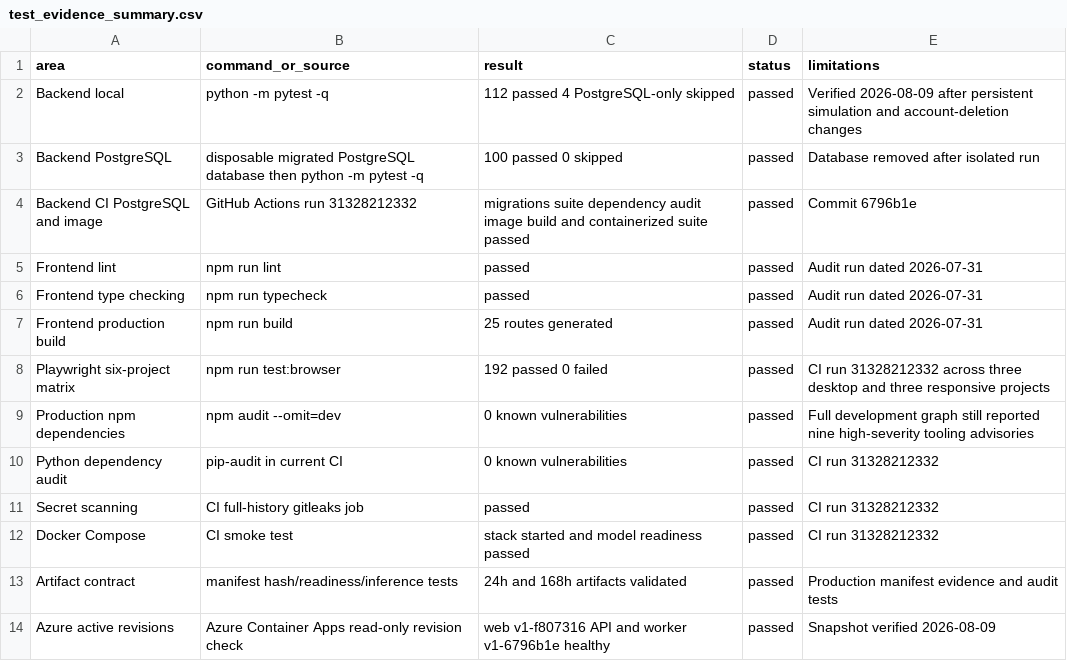
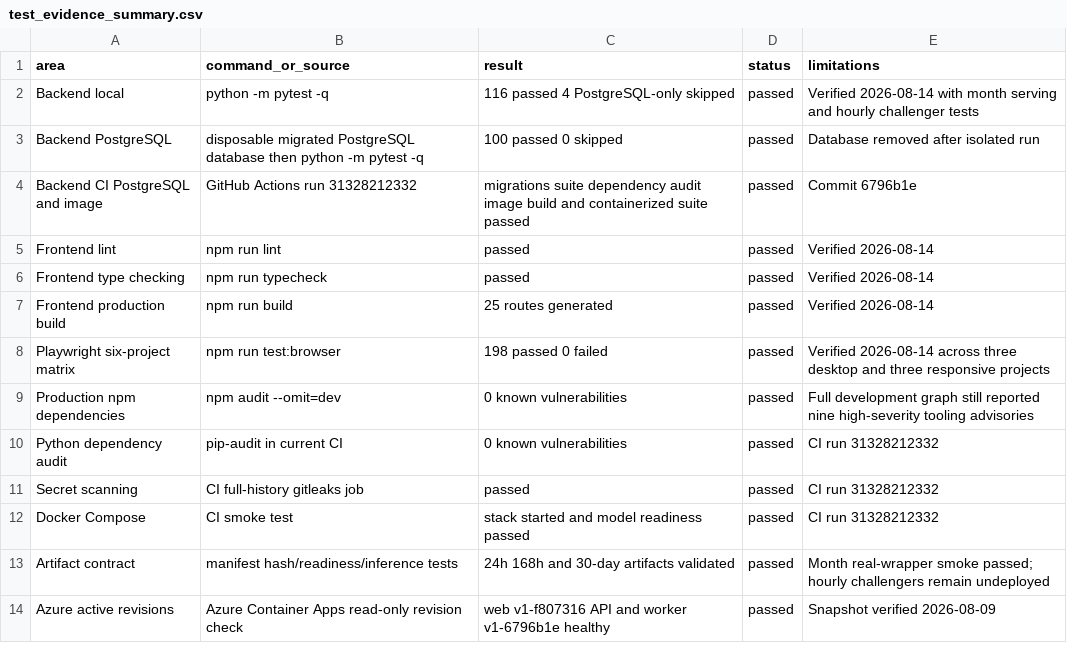
Before and after one commit to BR1WA/energy-forecast-platform, a CSV file: report/evidence/test_evidence_summary.csv, drawn as a sheet.

```diff
--- a/report/evidence/test_evidence_summary.csv
+++ b/report/evidence/test_evidence_summary.csv
@@ -1,9 +1,9 @@
 area,command_or_source,result,status,limitations
-Backend local,python -m pytest -q,112 passed 4 PostgreSQL-only skipped,passed,Verified 2026-08-09 after persistent simulation and account-deletion changes
+Backend local,python -m pytest -q,116 passed 4 PostgreSQL-only skipped,passed,Verified 2026-08-14 with month serving and hourly challenger tests
 Backend PostgreSQL,disposable migrated PostgreSQL database then python -m pytest -q,100 passed 0 skipped,passed,Database removed after isolated run
 Backend CI PostgreSQL and image,GitHub Actions run 31328212332,migrations suite dependency audit image build and containerized suite passed,passed,Commit 6796b1e
-Frontend lint,npm run lint,passed,passed,Audit run dated 2026-07-31
-Frontend type checking,npm run typecheck,passed,passed,Audit run dated 2026-07-31
-Frontend production build,npm run build,25 routes generated,passed,Audit run dated 2026-07-31
-Playwright six-project matrix,npm run test:browser,192 passed 0 failed,passed,CI run 31328212332 across three desktop and three responsive projects
+Frontend lint,npm run lint,passed,passed,Verified 2026-08-14
+Frontend type checking,npm run typecheck,passed,passed,Verified 2026-08-14
+Frontend production build,npm run build,25 routes generated,passed,Verified 2026-08-14
+Playwright six-project matrix,npm run test:browser,198 passed 0 failed,passed,Verified 2026-08-14 across three desktop and three responsive projects
 Production npm dependencies,npm audit --omit=dev,0 known vulnerabilities,passed,Full development graph still reported nine high-severity tooling advisories
@@ -12,3 +12,3 @@ Secret scanning,CI full-history gitleaks job,passed,passed,CI run 31328212332
 Docker Compose,CI smoke test,stack started and model readiness passed,passed,CI run 31328212332
-Artifact contract,manifest hash/readiness/inference tests,24h and 168h artifacts validated,passed,Production manifest evidence and audit tests
+Artifact contract,manifest hash/readiness/inference tests,24h 168h and 30-day artifacts validated,passed,Month real-wrapper smoke passed; hourly challengers remain undeployed
 Azure active revisions,Azure Container Apps read-only revision check,web v1-f807316 API and worker v1-6796b1e healthy,passed,Snapshot verified 2026-08-09
```
Also changed, not shown: report/evidence/artifact_hash_inventory.csv, report/evidence/model_registry.csv, 17 other files.
